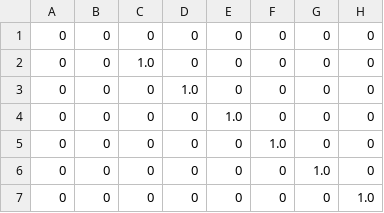
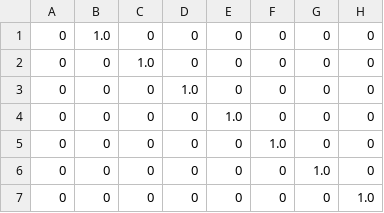
Before and after one commit to JuiChang/MDP-GridWorld, a CSV file: action_3.csv, drawn as a sheet; only a part is shown; the diff names each change by its address in the sheet, - before the commit and + after, or states it on an @@ line.

Commit message:
value iteration implement : display time-limited value and actions

```diff
--- a/action_3.csv
+++ b/action_3.csv
-B1: 0
+B1: 1.0
```
Also changed, not shown: reward.csv, 11 other files.
